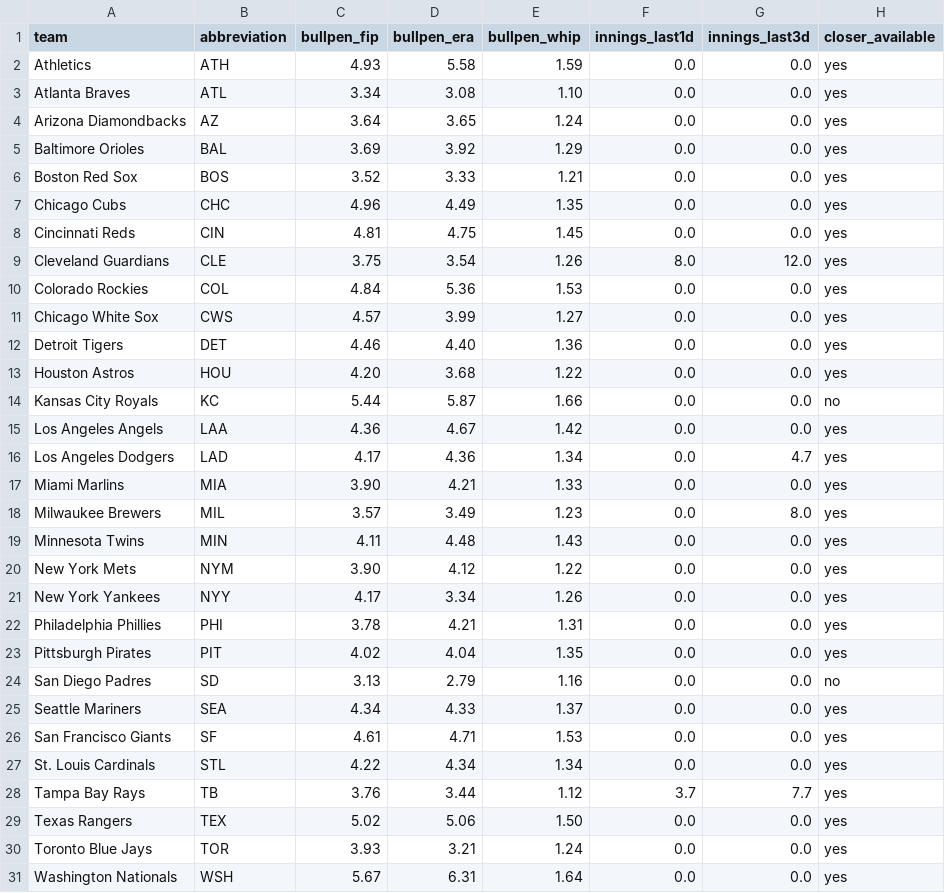
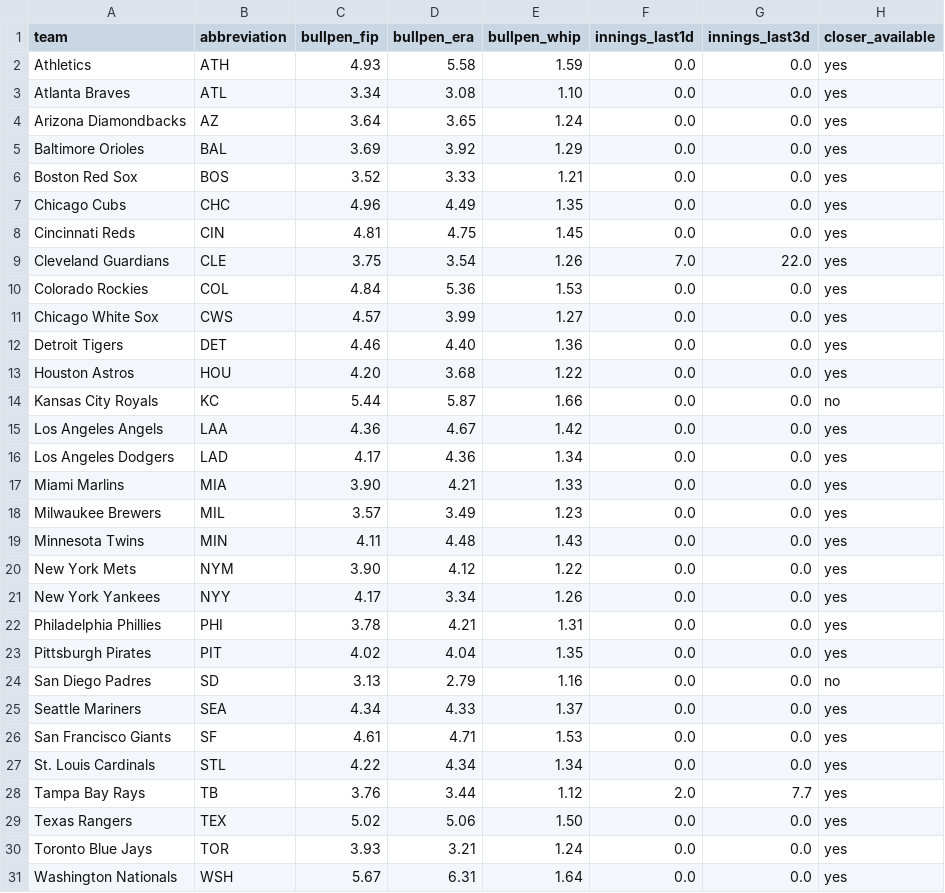
Before and after one commit to ceddto100/Kelly-s-Criterion-calculator, a CSV file: frontend/public/stats/mlb/mlb_bullpen.csv, drawn as a sheet.

```diff
--- a/frontend/public/stats/mlb/mlb_bullpen.csv
+++ b/frontend/public/stats/mlb/mlb_bullpen.csv
@@ -8,3 +8,3 @@
 "Cincinnati Reds","CIN","4.81","4.75","1.45","0.0","0.0","yes"
-"Cleveland Guardians","CLE","3.75","3.54","1.26","8.0","12.0","yes"
+"Cleveland Guardians","CLE","3.75","3.54","1.26","7.0","22.0","yes"
 "Colorado Rockies","COL","4.84","5.36","1.53","0.0","0.0","yes"
@@ -15,5 +15,5 @@
 "Los Angeles Angels","LAA","4.36","4.67","1.42","0.0","0.0","yes"
-"Los Angeles Dodgers","LAD","4.17","4.36","1.34","0.0","4.7","yes"
+"Los Angeles Dodgers","LAD","4.17","4.36","1.34","0.0","0.0","yes"
 "Miami Marlins","MIA","3.90","4.21","1.33","0.0","0.0","yes"
-"Milwaukee Brewers","MIL","3.57","3.49","1.23","0.0","8.0","yes"
+"Milwaukee Brewers","MIL","3.57","3.49","1.23","0.0","0.0","yes"
 "Minnesota Twins","MIN","4.11","4.48","1.43","0.0","0.0","yes"
@@ -27,3 +27,3 @@
 "St. Louis Cardinals","STL","4.22","4.34","1.34","0.0","0.0","yes"
-"Tampa Bay Rays","TB","3.76","3.44","1.12","3.7","7.7","yes"
+"Tampa Bay Rays","TB","3.76","3.44","1.12","2.0","7.7","yes"
 "Texas Rangers","TEX","5.02","5.06","1.50","0.0","0.0","yes"
```
Also changed, not shown: frontend/public/stats/mlb/mlb_slate.csv, frontend/public/stats/mlb/mlb_team_offense.csv, 10 other files.
